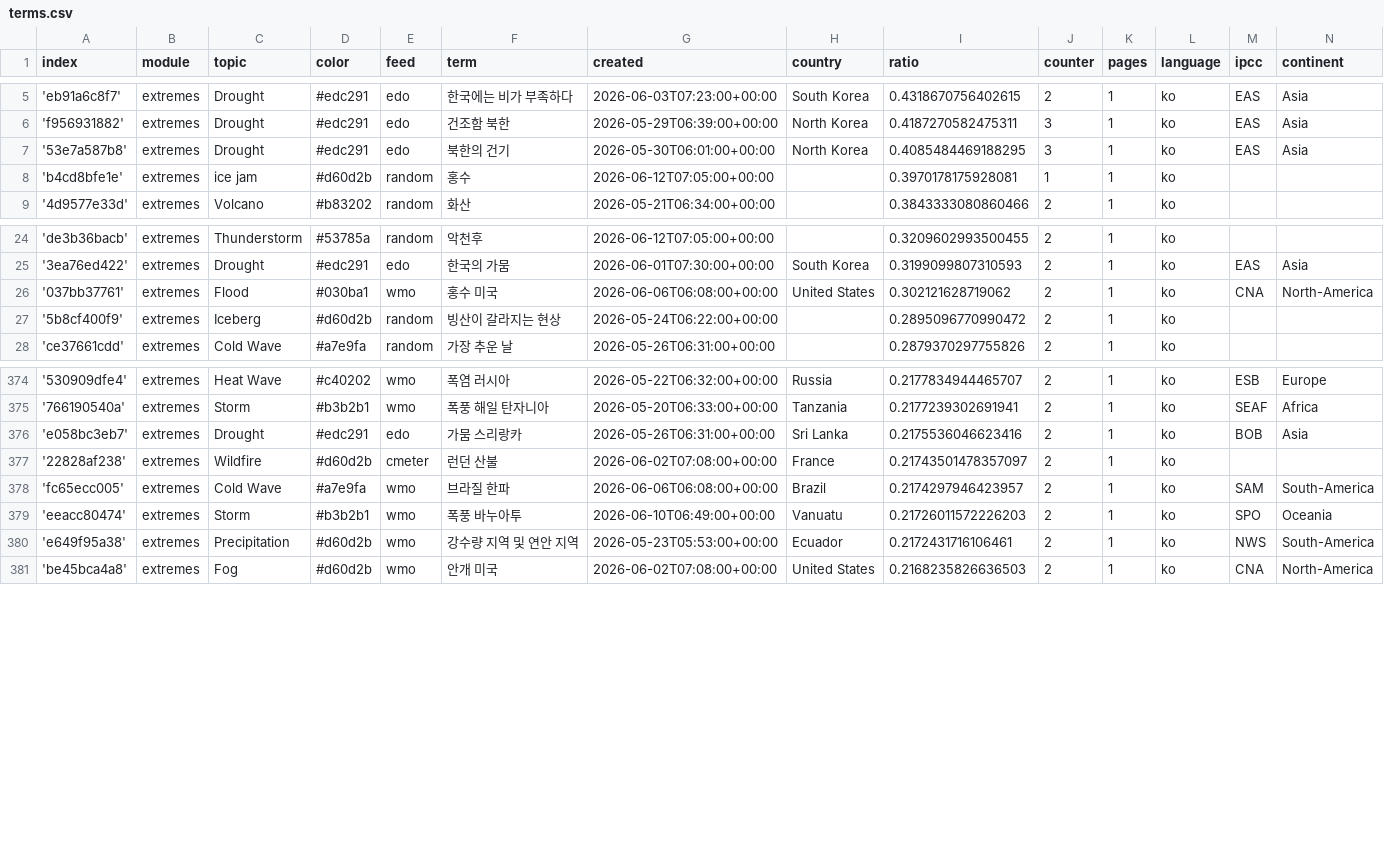
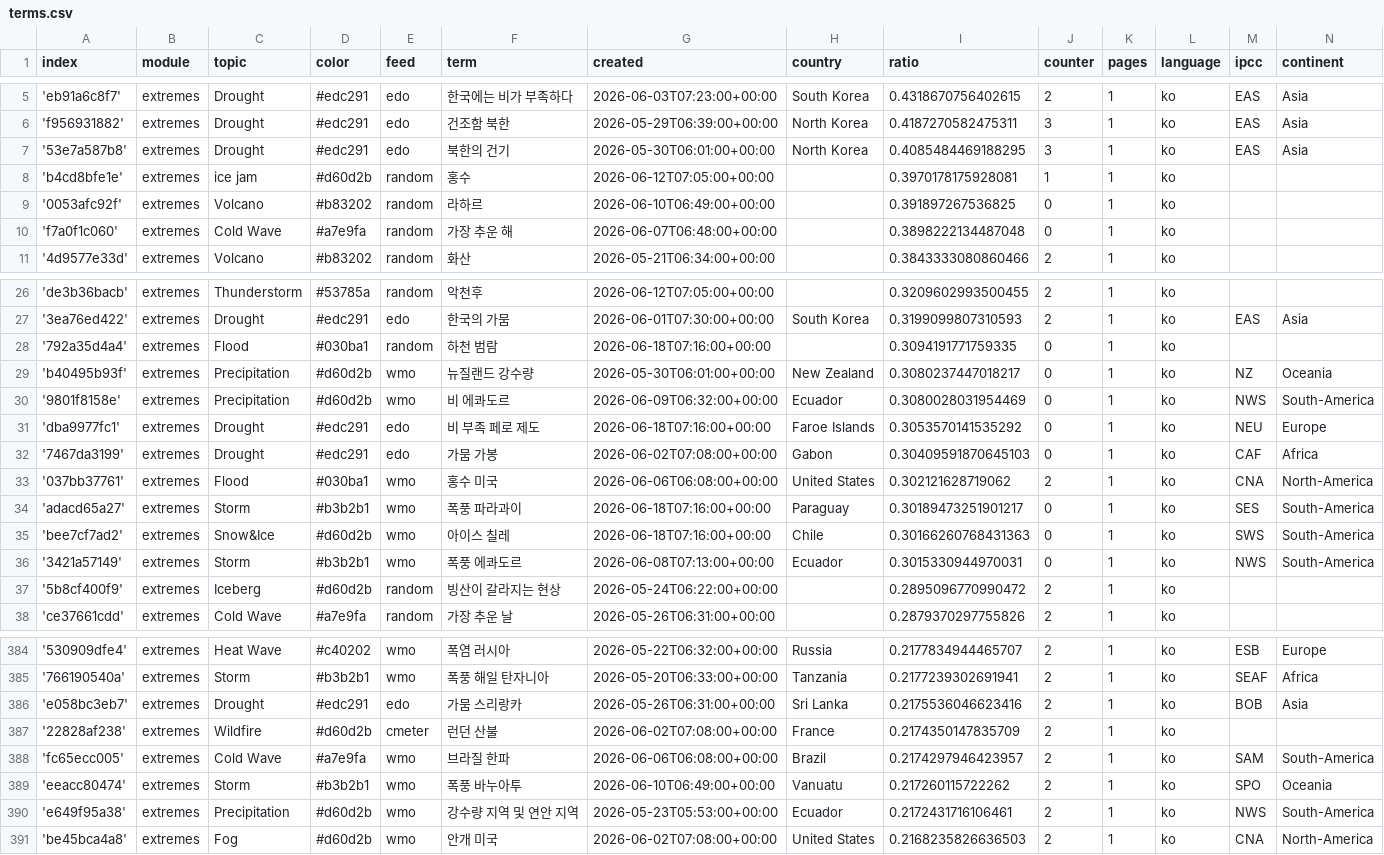
Before and after one commit to kamic-news/koreanExtremes, a CSV file: terms.csv, drawn as a sheet; only a part is shown, gaps mark what is left out.

Commit message:
Commit from GitHub Actions (import:0.0)

```diff
--- a/terms.csv
+++ b/terms.csv
@@ -8,2 +8,4 @@ index,module,topic,color,feed,term,created,country,ratio,counter,pages,language,
 'b4cd8bfe1e',extremes,ice jam,#d60d2b,random,홍수,2026-06-12T07:05:00+00:00,,0.3970178175928081,1,1,ko,,
+'0053afc92f',extremes,Volcano,#b83202,random,라하르,2026-06-10T06:49:00+00:00,,0.391897267536825,0,1,ko,,
+'f7a0f1c060',extremes,Cold Wave,#a7e9fa,random,가장 추운 해,2026-06-07T06:48:00+00:00,,0.3898222134487048,0,1,ko,,
 '4d9577e33d',extremes,Volcano,#b83202,random,화산,2026-05-21T06:34:00+00:00,,0.3843333080860466,2,1,ko,,
@@ -25,3 +27,11 @@ index,module,topic,color,feed,term,created,country,ratio,counter,pages,language,
 '3ea76ed422',extremes,Drought,#edc291,edo,한국의 가뭄,2026-06-01T07:30:00+00:00,South Korea,0.3199099807310593,2,1,ko,EAS,Asia
+'792a35d4a4',extremes,Flood,#030ba1,random,하천 범람,2026-06-18T07:16:00+00:00,,0.3094191771759335,0,1,ko,,
+'b40495b93f',extremes,Precipitation,#d60d2b,wmo,뉴질랜드 강수량,2026-05-30T06:01:00+00:00,New Zealand,0.3080237447018217,0,1,ko,NZ,Oceania
+'9801f8158e',extremes,Precipitation,#d60d2b,wmo,비 에콰도르,2026-06-09T06:32:00+00:00,Ecuador,0.3080028031954469,0,1,ko,NWS,South-America
+'dba9977fc1',extremes,Drought,#edc291,edo,비 부족 페로 제도,2026-06-18T07:16:00+00:00,Faroe Islands,0.3053570141535292,0,1,ko,NEU,Europe
+'7467da3199',extremes,Drought,#edc291,edo,가뭄 가봉,2026-06-02T07:08:00+00:00,Gabon,0.30409591870645103,0,1,ko,CAF,Africa
 '037bb37761',extremes,Flood,#030ba1,wmo,홍수 미국,2026-06-06T06:08:00+00:00,United States,0.302121628719062,2,1,ko,CNA,North-America
+'adacd65a27',extremes,Storm,#b3b2b1,wmo,폭풍 파라과이,2026-06-18T07:16:00+00:00,Paraguay,0.30189473251901217,0,1,ko,SES,South-America
+'bee7cf7ad2',extremes,Snow&Ice,#d60d2b,wmo,아이스 칠레,2026-06-18T07:16:00+00:00,Chile,0.30166260768431363,0,1,ko,SWS,South-America
+'3421a57149',extremes,Storm,#b3b2b1,wmo,폭풍 에콰도르,2026-06-08T07:13:00+00:00,Ecuador,0.3015330944970031,0,1,ko,NWS,South-America
 '5b8cf400f9',extremes,Iceberg,#d60d2b,random,빙산이 갈라지는 현상,2026-05-24T06:22:00+00:00,,0.2895096770990472,2,1,ko,,
@@ -376,5 +386,5 @@ index,module,topic,color,feed,term,created,country,ratio,counter,pages,language,
 'e058bc3eb7',extremes,Drought,#edc291,edo,가뭄 스리랑카,2026-05-26T06:31:00+00:00,Sri Lanka,0.2175536046623416,2,1,ko,BOB,Asia
-'22828af238',extremes,Wildfire,#d60d2b,cmeter,런던 산불,2026-06-02T07:08:00+00:00,France,0.21743501478357097,2,1,ko,,
+'22828af238',extremes,Wildfire,#d60d2b,cmeter,런던 산불,2026-06-02T07:08:00+00:00,France,0.2174350147835709,2,1,ko,,
 'fc65ecc005',extremes,Cold Wave,#a7e9fa,wmo,브라질 한파,2026-06-06T06:08:00+00:00,Brazil,0.2174297946423957,2,1,ko,SAM,South-America
-'eeacc80474',extremes,Storm,#b3b2b1,wmo,폭풍 바누아투,2026-06-10T06:49:00+00:00,Vanuatu,0.21726011572226203,2,1,ko,SPO,Oceania
+'eeacc80474',extremes,Storm,#b3b2b1,wmo,폭풍 바누아투,2026-06-10T06:49:00+00:00,Vanuatu,0.217260115722262,2,1,ko,SPO,Oceania
 'e649f95a38',extremes,Precipitation,#d60d2b,wmo,강수량 지역 및 연안 지역,2026-05-23T05:53:00+00:00,Ecuador,0.2172431716106461,2,1,ko,NWS,South-America
```
